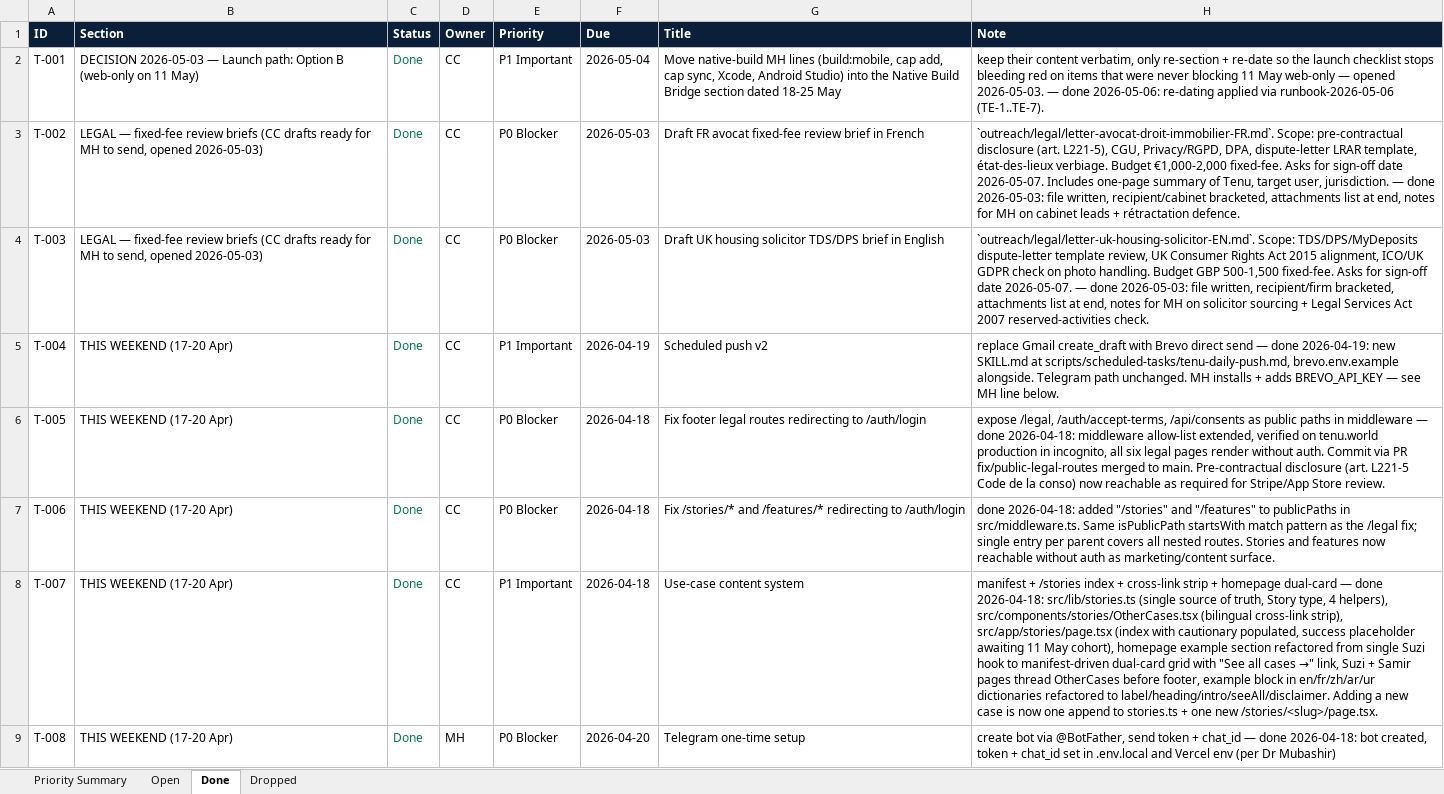
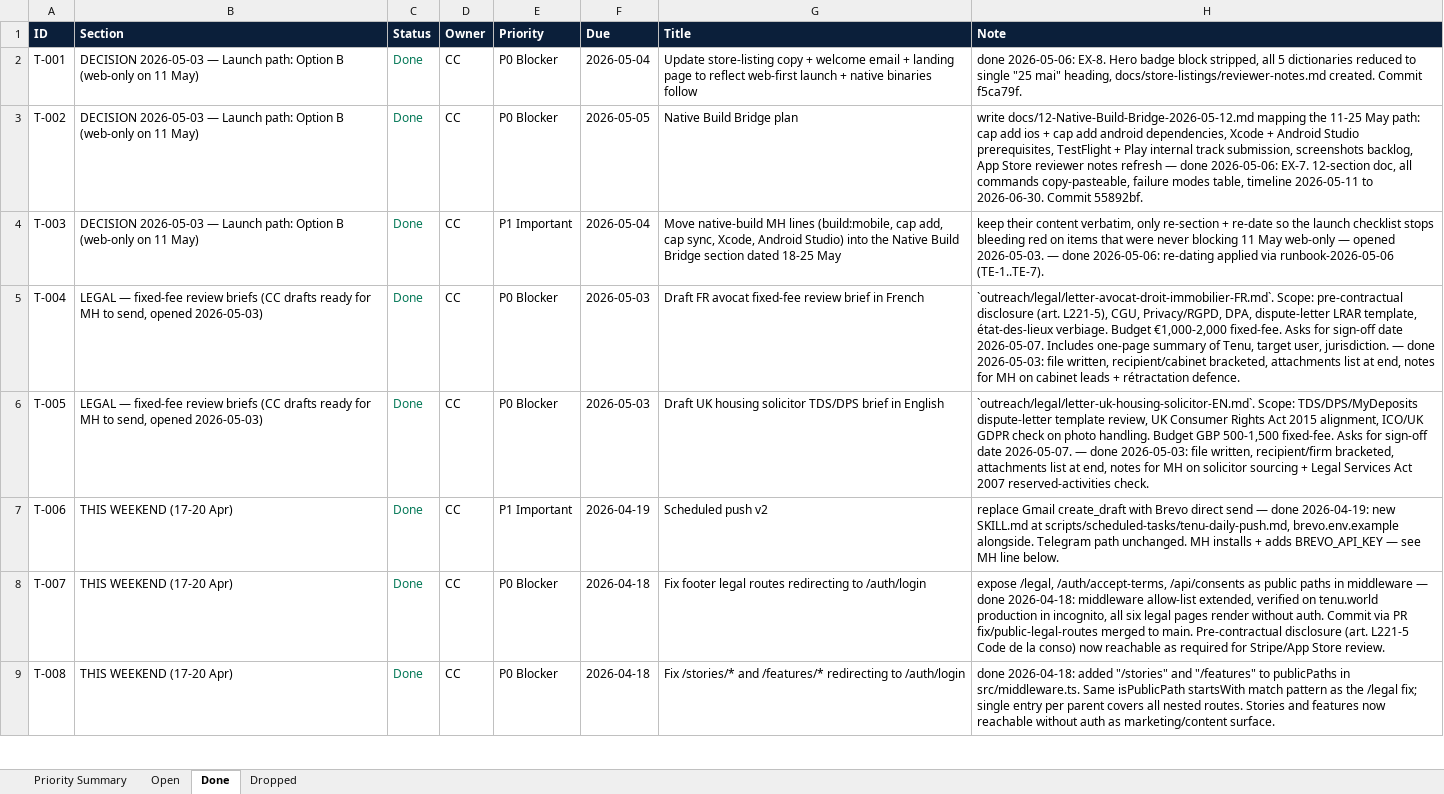
Before and after one commit to malikmubashir/tenu-world, an Excel workbook: Tenu-Reste-a-Faire.xlsx, sheet Done, drawn as a sheet; only a part is shown; values as stored, in another font and other column widths than the file's, no borders; the diff covers the shown part only; the diff names each change by its address in the sheet, - before the commit and + after, or states it on an @@ line.

```diff
--- a/Tenu-Reste-a-Faire.xlsx (sheet Done)
+++ b/Tenu-Reste-a-Faire.xlsx (sheet Done)
-E2 (Priority): P1 Important
+E2 (Priority): P0 Blocker
-G2 (Title): Move native-build MH lines (build:mobile, cap add, cap sync, Xcode, Android Studio) into the Native Build Bridge section dated 18-25 May
+G2 (Title): Update store-listing copy + welcome email + landing page to reflect web-first launch + native binaries follow
-H2 (Note): keep their content verbatim, only re-section + re-date so the launch checklist stops bleeding red on items that were never blocking 11 May web-only — opened 2026-05-03. — done 2026-05-06: re-dating applied via runbook-2026-05-06 (TE-1..TE-7).
+H2 (Note): done 2026-05-06: EX-8. Hero badge block stripped, all 5 dictionaries reduced to single "25 mai" heading, docs/store-listings/reviewer-notes.md created. Commit f5ca79f.
-B3:B4 (Section): LEGAL — fixed-fee review briefs (CC drafts ready for MH to send, opened 2026-05-03)
+B3:B4 (Section): DECISION 2026-05-03 — Launch path: Option B (web-only on 11 May)
-F3 (Due): 2026-05-03
+F3 (Due): 2026-05-05
-G3 (Title): Draft FR avocat fixed-fee review brief in French
+G3 (Title): Native Build Bridge plan
-H3 (Note): `outreach/legal/letter-avocat-droit-immobilier-FR.md`. Scope: pre-contractual disclosure (art. L221-5), CGU, Privacy/RGPD, DPA, dispute-letter LRAR template, état-des-lieux verbiage. Budget €1,000-2,000 fixed-fee. Asks for sign-off date 2026-05-07. Includes one-page summary of Tenu, target user, jurisdiction. — done 2026-05-03: file written, recipient/cabinet bracketed, attachments list at end, notes for MH on cabinet leads + rétractation defence.
+H3 (Note): write docs/12-Native-Build-Bridge-2026-05-12.md mapping the 11-25 May path: cap add ios + cap add android dependencies, Xcode + Android Studio prerequisites, TestFlight + Play internal track submission, screenshots backlog, App Store reviewer notes refresh — done 2026-05-06: EX-7. 12-section doc, all commands copy-pasteable, failure modes table, timeline 2026-05-11 to 2026-06-30. Commit 55892bf.
-E4 (Priority): P0 Blocker
+E4 (Priority): P1 Important
-F4 (Due): 2026-05-03
+F4 (Due): 2026-05-04
-G4 (Title): Draft UK housing solicitor TDS/DPS brief in English
+G4 (Title): Move native-build MH lines (build:mobile, cap add, cap sync, Xcode, Android Studio) into the Native Build Bridge section dated 18-25 May
-H4 (Note): `outreach/legal/letter-uk-housing-solicitor-EN.md`. Scope: TDS/DPS/MyDeposits dispute-letter template review, UK Consumer Rights Act 2015 alignment, ICO/UK GDPR check on photo handling. Budget GBP 500-1,500 fixed-fee. Asks for sign-off date 2026-05-07. — done 2026-05-03: file written, recipient/firm bracketed, attachments list at end, notes for MH on solicitor sourcing + Legal Services Act 2007 reserved-activities check.
+H4 (Note): keep their content verbatim, only re-section + re-date so the launch checklist stops bleeding red on items that were never blocking 11 May web-only — opened 2026-05-03. — done 2026-05-06: re-dating applied via runbook-2026-05-06 (TE-1..TE-7).
-B5:B6 (Section): THIS WEEKEND (17-20 Apr)
+B5:B6 (Section): LEGAL — fixed-fee review briefs (CC drafts ready for MH to send, opened 2026-05-03)
-E5 (Priority): P1 Important
+E5 (Priority): P0 Blocker
-F5 (Due): 2026-04-19
+F5 (Due): 2026-05-03
-G5 (Title): Scheduled push v2
+G5 (Title): Draft FR avocat fixed-fee review brief in French
-H5 (Note): replace Gmail create_draft with Brevo direct send — done 2026-04-19: new SKILL.md at scripts/scheduled-tasks/tenu-daily-push.md, brevo.env.example alongside. Telegram path unchanged. MH installs + adds BREVO_API_KEY — see MH line below.
+H5 (Note): `outreach/legal/letter-avocat-droit-immobilier-FR.md`. Scope: pre-contractual disclosure (art. L221-5), CGU, Privacy/RGPD, DPA, dispute-letter LRAR template, état-des-lieux verbiage. Budget €1,000-2,000 fixed-fee. Asks for sign-off date 2026-05-07. Includes one-page summary of Tenu, target user, jurisdiction. — done 2026-05-03: file written, recipient/cabinet bracketed, attachments list at end, notes for MH on cabinet leads + rétractation defence.
-F6 (Due): 2026-04-18
+F6 (Due): 2026-05-03
-G6 (Title): Fix footer legal routes redirecting to /auth/login
+G6 (Title): Draft UK housing solicitor TDS/DPS brief in English
-H6 (Note): expose /legal, /auth/accept-terms, /api/consents as public paths in middleware — done 2026-04-18: middleware allow-list extended, verified on tenu.world production in incognito, all six legal pages render without auth. Commit via PR fix/public-legal-routes merged to main. Pre-contractual disclosure (art. L221-5 Code de la conso) now reachable as required for Stripe/App Store review.
+H6 (Note): `outreach/legal/letter-uk-housing-solicitor-EN.md`. Scope: TDS/DPS/MyDeposits dispute-letter template review, UK Consumer Rights Act 2015 alignment, ICO/UK GDPR check on photo handling. Budget GBP 500-1,500 fixed-fee. Asks for sign-off date 2026-05-07. — done 2026-05-03: file written, recipient/firm bracketed, attachments list at end, notes for MH on solicitor sourcing + Legal Services Act 2007 reserved-activities check.
-E7 (Priority): P0 Blocker
+E7 (Priority): P1 Important
-F7 (Due): 2026-04-18
+F7 (Due): 2026-04-19
-G7 (Title): Fix /stories/* and /features/* redirecting to /auth/login
+G7 (Title): Scheduled push v2
-H7 (Note): done 2026-04-18: added "/stories" and "/features" to publicPaths in src/middleware.ts. Same isPublicPath startsWith match pattern as the /legal fix; single entry per parent covers all nested routes. Stories and features now reachable without auth as marketing/content surface.
+H7 (Note): replace Gmail create_draft with Brevo direct send — done 2026-04-19: new SKILL.md at scripts/scheduled-tasks/tenu-daily-push.md, brevo.env.example alongside. Telegram path unchanged. MH installs + adds BREVO_API_KEY — see MH line below.
-E8 (Priority): P1 Important
+E8 (Priority): P0 Blocker
-G8 (Title): Use-case content system
+G8 (Title): Fix footer legal routes redirecting to /auth/login
-H8 (Note): manifest + /stories index + cross-link strip + homepage dual-card — done 2026-04-18: src/lib/stories.ts (single source of truth, Story type, 4 helpers), src/components/stories/OtherCases.tsx (bilingual cross-link strip), src/app/stories/page.tsx (index with cautionary populated, success placeholder awaiting 11 May cohort), homepage example section refactored from single Suzi hook to manifest-driven dual-card grid with "See all cases →" link, Suzi + Samir pages thread OtherCases before footer, example block in en/fr/zh/ar/ur dictionaries refactored to label/heading/intro/seeAll/disclaimer. Adding a new case is now one append to stories.ts + one new /stories/<slug>/page.tsx.
+H8 (Note): expose /legal, /auth/accept-terms, /api/consents as public paths in middleware — done 2026-04-18: middleware allow-list extended, verified on tenu.world production in incognito, all six legal pages render without auth. Commit via PR fix/public-legal-routes merged to main. Pre-contractual disclosure (art. L221-5 Code de la conso) now reachable as required for Stripe/App Store review.
-D9 (Owner): MH
+D9 (Owner): CC
-F9 (Due): 2026-04-20
+F9 (Due): 2026-04-18
-G9 (Title): Telegram one-time setup
+G9 (Title): Fix /stories/* and /features/* redirecting to /auth/login
-H9 (Note): create bot via @BotFather, send token + chat_id — done 2026-04-18: bot created, token + chat_id set in .env.local and Vercel env (per Dr Mubashir)
+H9 (Note): done 2026-04-18: added "/stories" and "/features" to publicPaths in src/middleware.ts. Same isPublicPath startsWith match pattern as the /legal fix; single entry per parent covers all nested routes. Stories and features now reachable without auth as marketing/content surface.
```
Also changed, not shown: 2 added rows and 102 edited cells elsewhere in this sheet, sheet Open, sheet Priority Summary, 3 other files.
